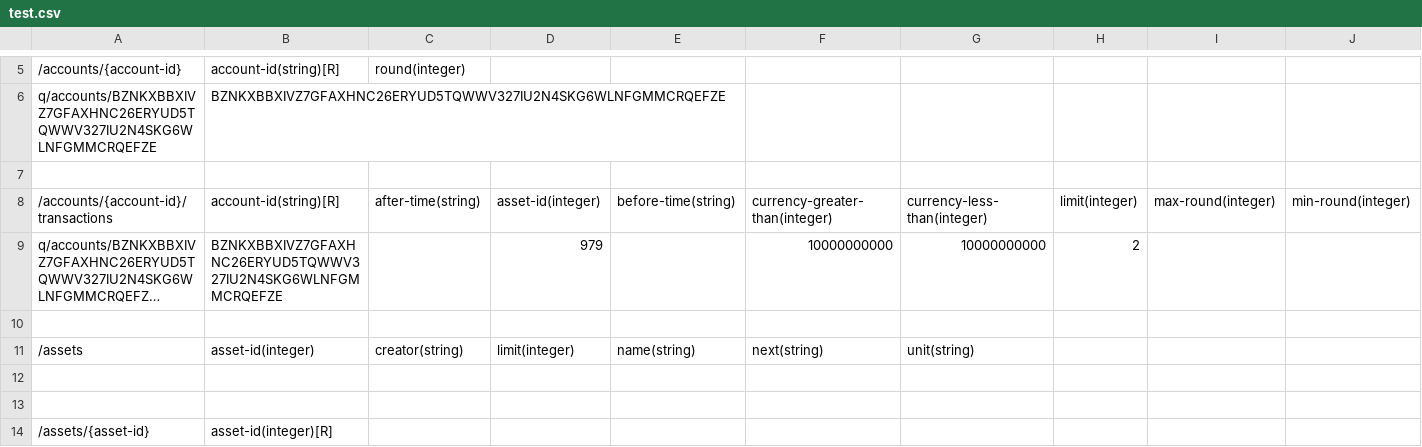
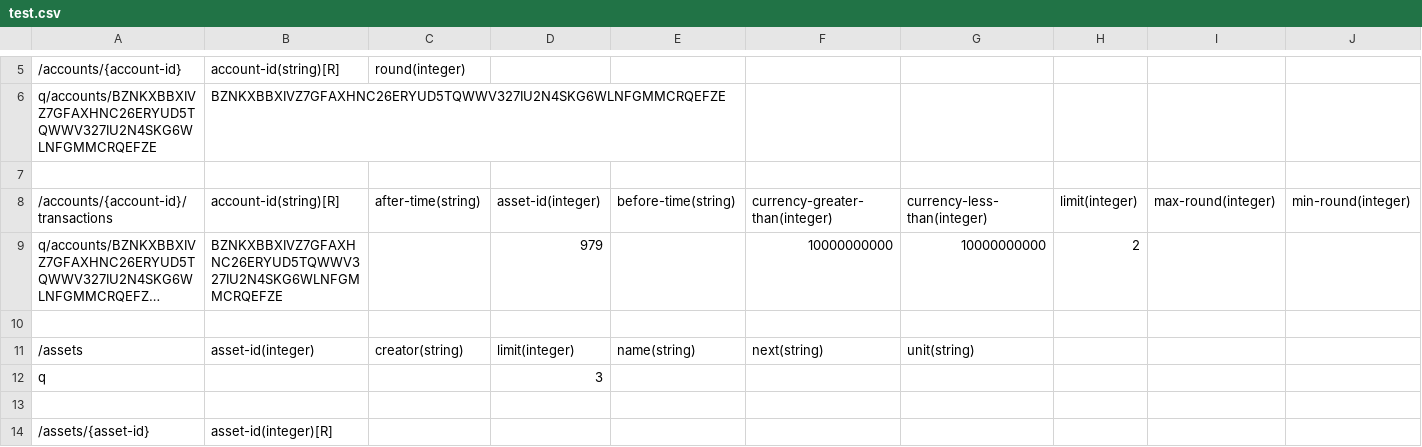
Before and after one commit to algorand/java-algorand-sdk, a CSV file: src/main/java/com/algorand/sdkutils/test.csv, drawn as a sheet; only a part is shown, gaps mark what is left out; long unchanged cells end in …; rows hold the shown columns only; the diff names each change by its address in the sheet, - before the commit and + after, or states it on an @@ line.

Commit message:
Allow test cases without the path query. This change will give the option of providing the path query, or leaving it empty ("q"). When provided, the curl request will be made with the provided path query. When not provided, a path query will be constructed using the Java SDK by parsing the query parameters. Then, the constructed path will be printed out. This is helpful to generate the query paths instead of writing them manually.

```diff
--- a/src/main/java/com/algorand/sdkutils/test.csv
+++ b/src/main/java/com/algorand/sdkutils/test.csv
-row 12: (empty)
+row 12: q |  |  | 3
```
Also changed, not shown: 2 other files.
